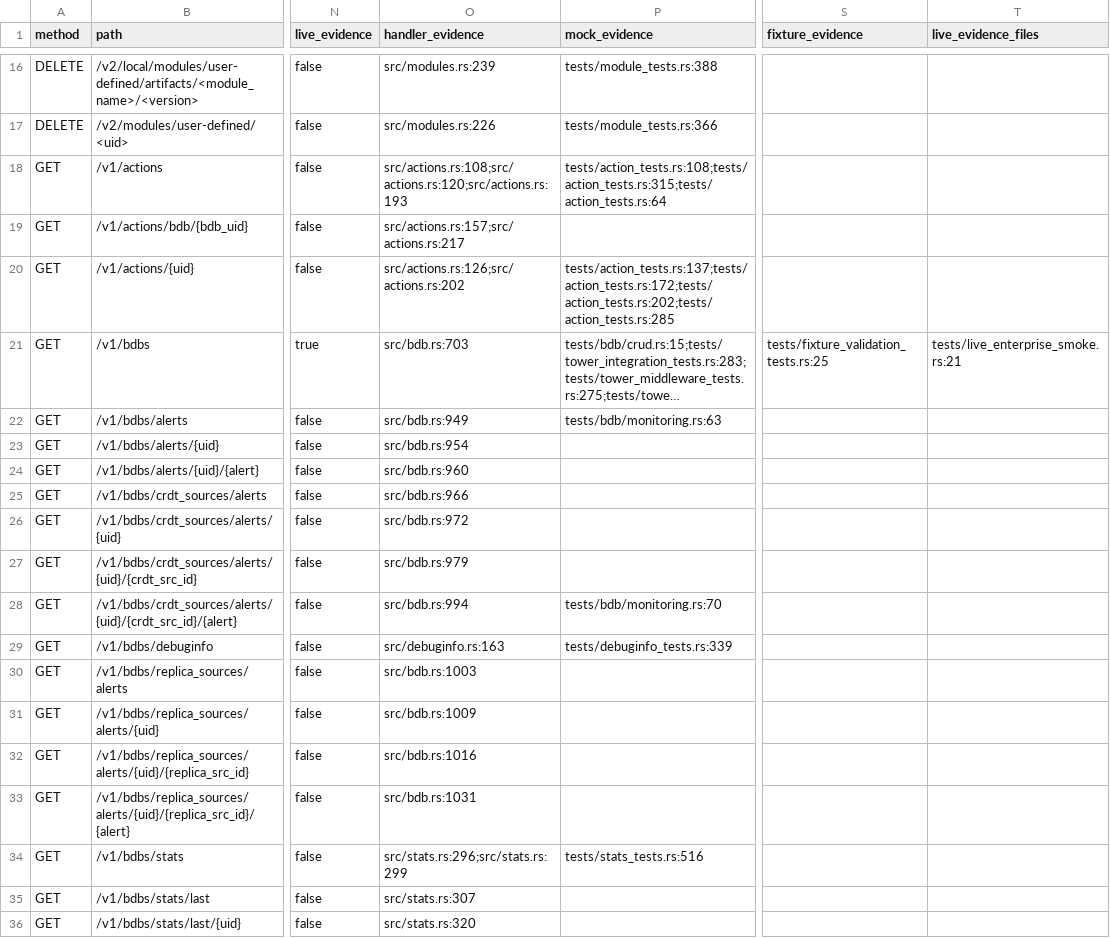
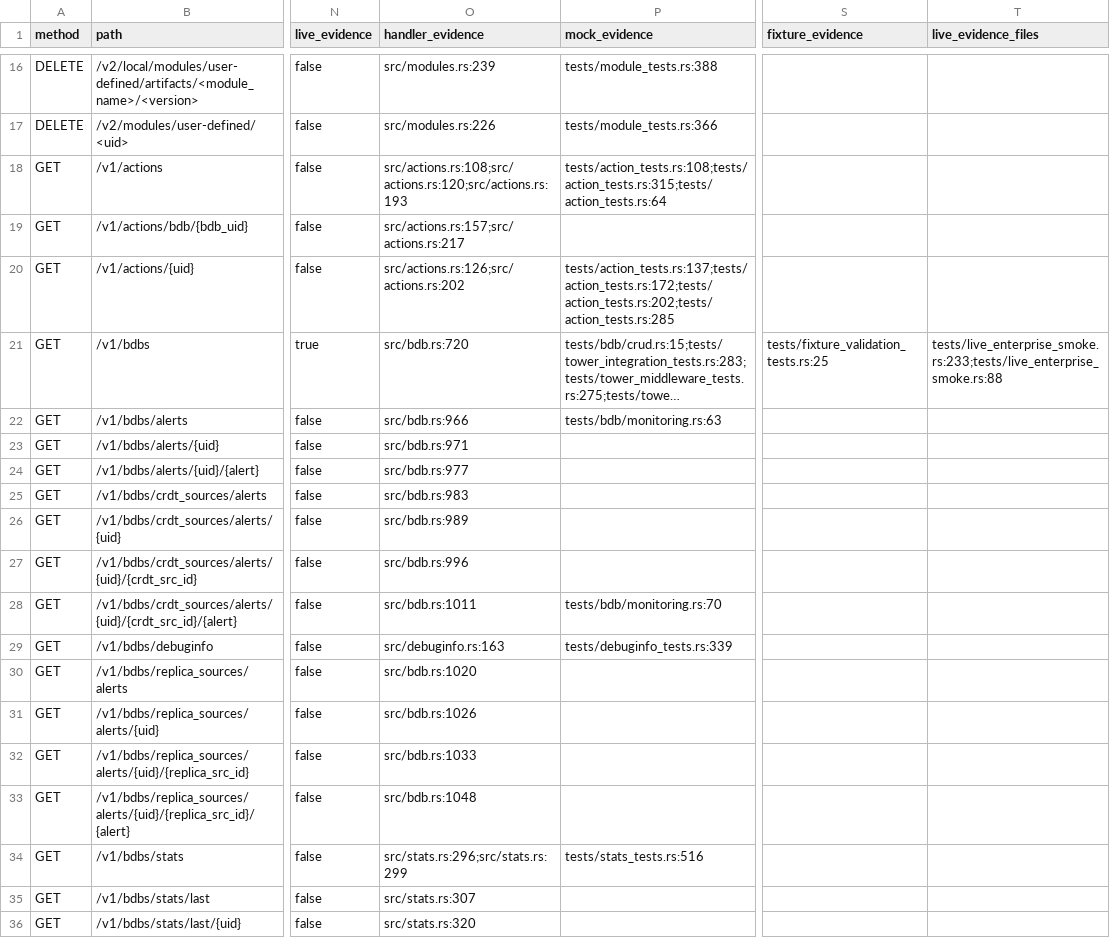
Before and after one commit to redis-developer/redis-enterprise-rs, a CSV file: docs/api-coverage-audit.csv, drawn as a sheet; only a part is shown, gaps mark what is left out; long unchanged cells end in …; the diff covers the shown part only; the diff names each change by its address in the sheet, - before the commit and + after, or states it on an @@ line.

Commit message:
fix(bdb): correct live database create contract

```diff
--- a/docs/api-coverage-audit.csv
+++ b/docs/api-coverage-audit.csv
-O21 (handler_evidence): src/bdb.rs:703
+O21 (handler_evidence): src/bdb.rs:720
-T21 (live_evidence_files): tests/live_enterprise_smoke.rs:21
+T21 (live_evidence_files): tests/live_enterprise_smoke.rs:233;tests/live_enterprise_smoke.rs:88
-O22 (handler_evidence): src/bdb.rs:949
+O22 (handler_evidence): src/bdb.rs:966
-O23 (handler_evidence): src/bdb.rs:954
+O23 (handler_evidence): src/bdb.rs:971
-O24 (handler_evidence): src/bdb.rs:960
+O24 (handler_evidence): src/bdb.rs:977
-O25 (handler_evidence): src/bdb.rs:966
+O25 (handler_evidence): src/bdb.rs:983
-O26 (handler_evidence): src/bdb.rs:972
+O26 (handler_evidence): src/bdb.rs:989
-O27 (handler_evidence): src/bdb.rs:979
+O27 (handler_evidence): src/bdb.rs:996
-O28 (handler_evidence): src/bdb.rs:994
+O28 (handler_evidence): src/bdb.rs:1011
-O30 (handler_evidence): src/bdb.rs:1003
+O30 (handler_evidence): src/bdb.rs:1020
-O31 (handler_evidence): src/bdb.rs:1009
+O31 (handler_evidence): src/bdb.rs:1026
-O32 (handler_evidence): src/bdb.rs:1016
+O32 (handler_evidence): src/bdb.rs:1033
-O33 (handler_evidence): src/bdb.rs:1031
+O33 (handler_evidence): src/bdb.rs:1048
```
Also changed, not shown: 56 edited cells elsewhere in this file, 5 other files.
